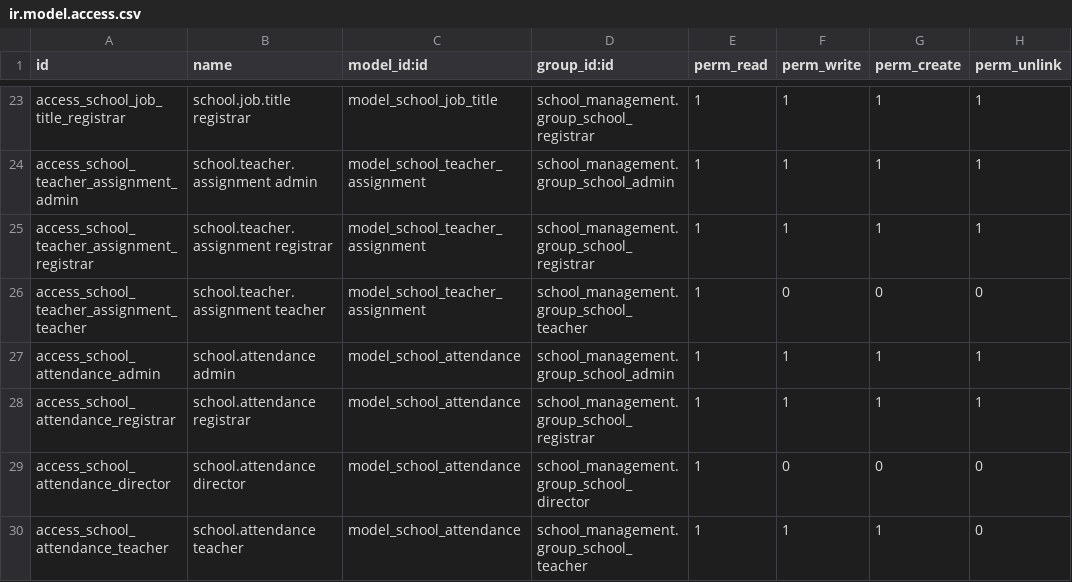
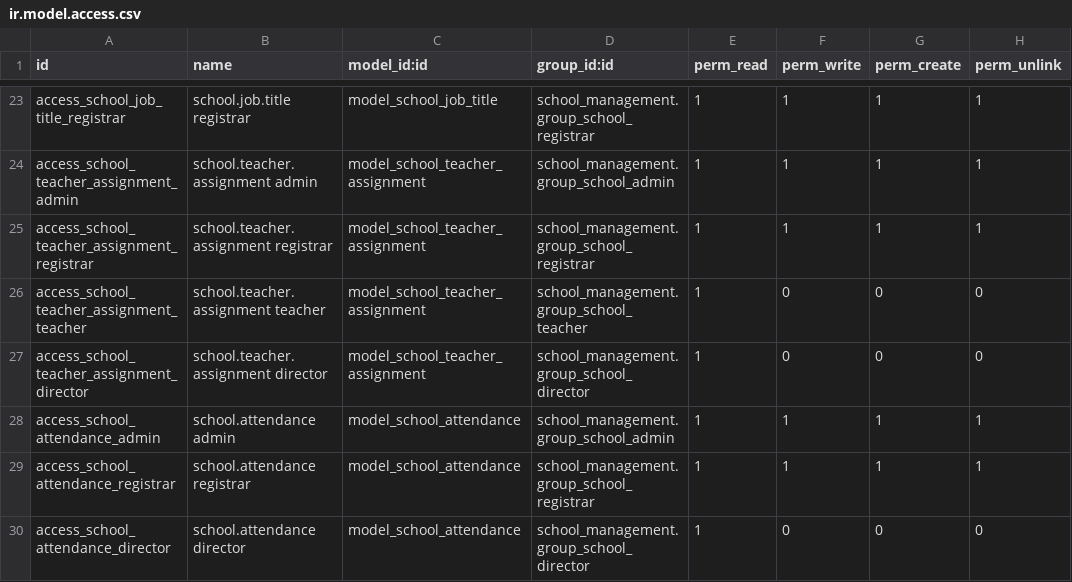
Before and after one commit to Jennah198/Async_school_system, a CSV file: addons/school_management/security/ir.model.access.csv, drawn as a sheet; only a part is shown, gaps mark what is left out; the shorter side is filled out with more unchanged rows.

Commit message:
feat: add teacher subject/class assignment UI and access rules
Adds tree/form/search views and menu entry for school.teacher.assignment,
plus the missing director access row and record rules (registrar full,
director read-only, teacher own-records-only) matching every sibling
model's pattern. Adds a constraint enforcing one active teacher per
subject/class/term.

```diff
--- a/addons/school_management/security/ir.model.access.csv
+++ b/addons/school_management/security/ir.model.access.csv
@@ -26,2 +26,3 @@ access_school_teacher_assignment_registrar,school.teacher.assignment registrar,m
 access_school_teacher_assignment_teacher,school.teacher.assignment teacher,model_school_teacher_assignment,school_management.group_school_teacher,1,0,0,0
+access_school_teacher_assignment_director,school.teacher.assignment director,model_school_teacher_assignment,school_management.group_school_director,1,0,0,0
 access_school_attendance_admin,school.attendance admin,model_school_attendance,school_management.group_school_admin,1,1,1,1
```
Also changed, not shown: 5 other files.
